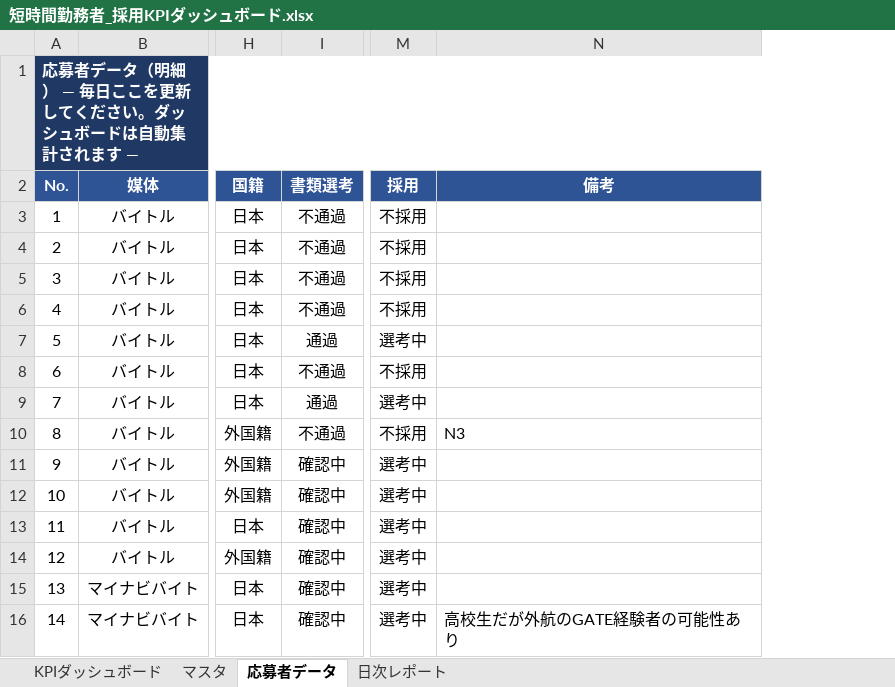
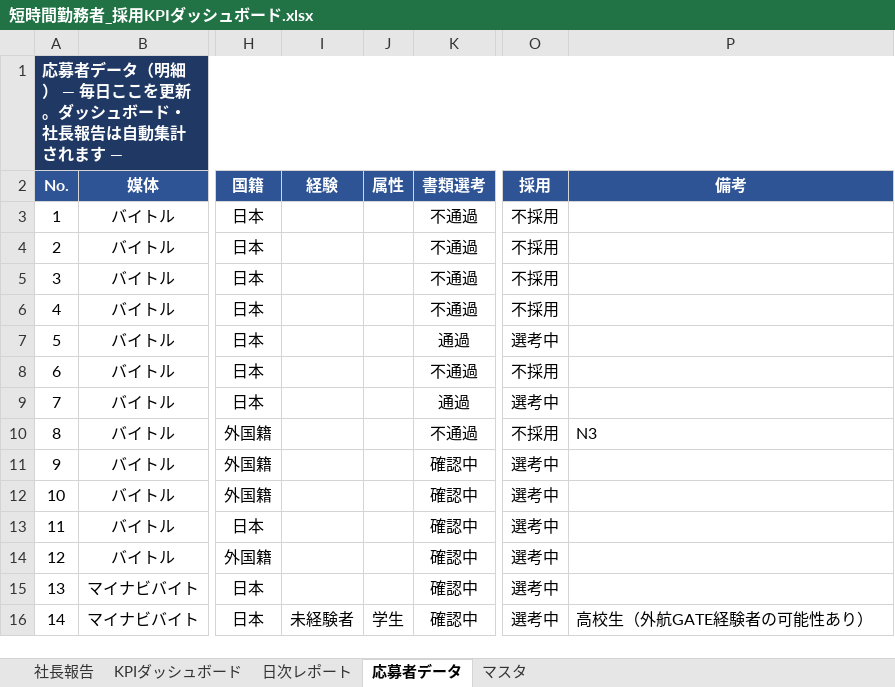
Before and after one commit to asamitango0929-arch/test, an Excel workbook: 短時間勤務者_採用KPIダッシュボード.xlsx, sheet 応募者データ, drawn as a sheet; only a part is shown, gaps mark what is left out; values as stored, in another font and other column widths than the file's, no borders; addresses are those after the commit; the diff names each change by its address in the sheet, - before the commit and + after, or states it on an @@ line.

```diff
--- a/短時間勤務者_採用KPIダッシュボード.xlsx (sheet 応募者データ)
+++ b/短時間勤務者_採用KPIダッシュボード.xlsx (sheet 応募者データ)
+sheet tab: 社長報告
@@ sheet tab order changed: 社長報告 | KPIダッシュボード | 日次レポート | 応募者データ | マスタ @@
+column I (経験), row 16: 未経験者
+column J (属性), row 16: 学生
-A1 (No.): 応募者データ（明細） ― 毎日ここを更新してください。ダッシュボードは自動集計されます ―
+A1 (No.): 応募者データ（明細） ― 毎日ここを更新。ダッシュボード・社長報告は自動集計されます ―
-P16 (備考): 高校生だが外航のGATE経験者の可能性あり
+P16 (備考): 高校生（外航GATE経験者の可能性あり）
```
Also changed, not shown: sheet KPIダッシュボード, sheet マスタ, sheet 日次レポート, charts or pictures, 1 other file.
